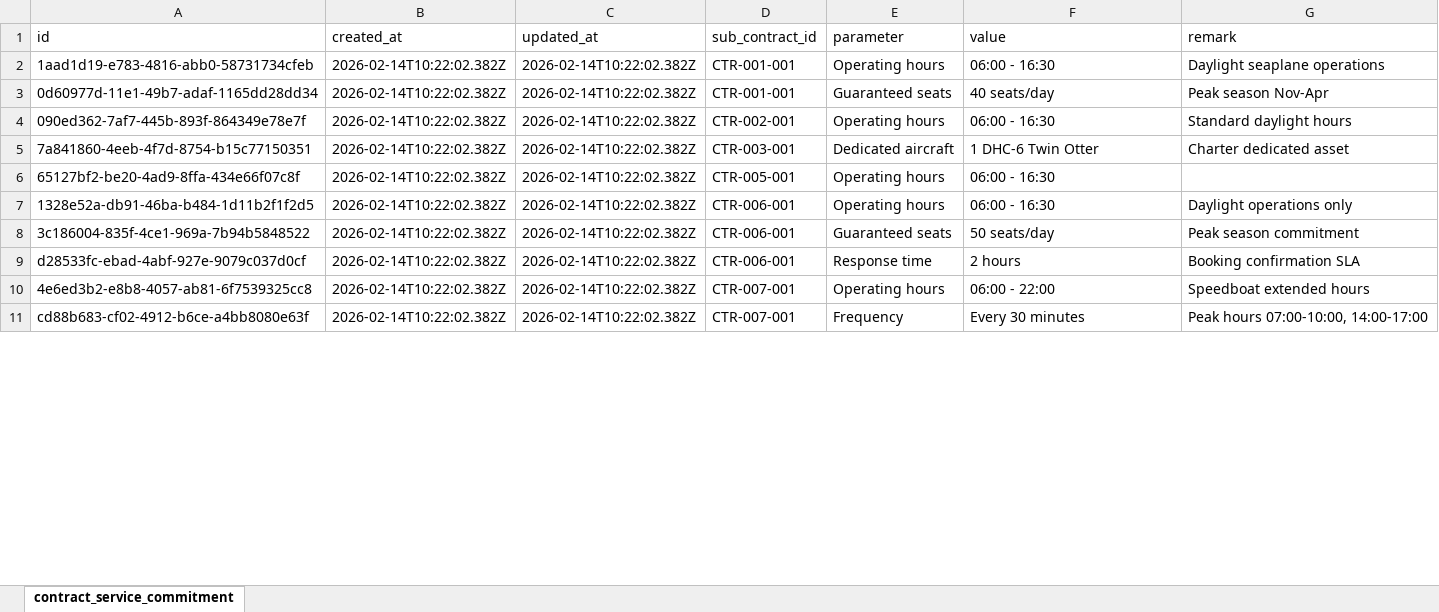
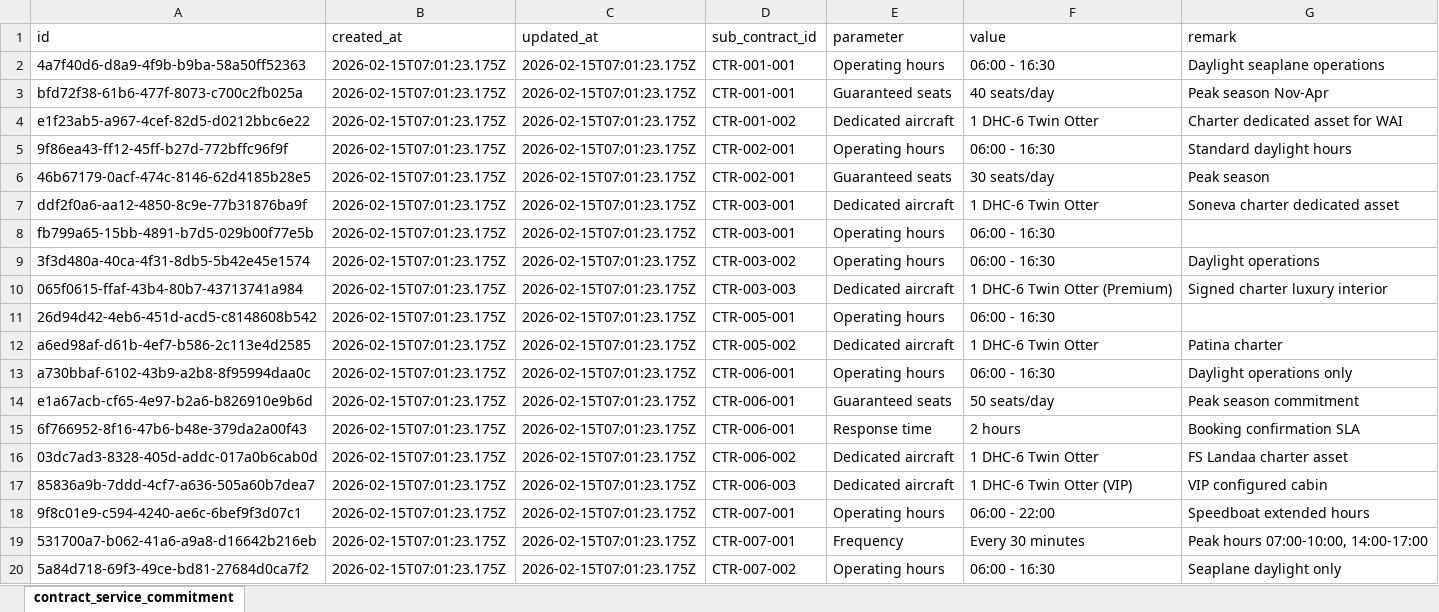
Before and after one commit to adminmorchadijewels/contract-data, an Excel workbook: public/data/contract_service_commitment.xlsx, sheet contract_service_commitment, drawn as a sheet; only a part is shown; values as stored, in another font and other column widths than the file's, no borders; addresses are those after the commit; the diff covers the shown part only; the diff names each change by its address in the sheet, - before the commit and + after, or states it on an @@ line.

```diff
--- a/public/data/contract_service_commitment.xlsx (sheet contract_service_commitment)
+++ b/public/data/contract_service_commitment.xlsx (sheet contract_service_commitment)
-A2 (id): 1aad1d19-e783-4816-abb0-58731734cfeb
+A2 (id): 4a7f40d6-d8a9-4f9b-b9ba-58a50ff52363
-B2:B3 (created_at): 2026-02-14T10:22:02.382Z
+B2:B3 (created_at): 2026-02-15T07:01:23.175Z
-C2:C3 (updated_at): 2026-02-14T10:22:02.382Z
+C2:C3 (updated_at): 2026-02-15T07:01:23.175Z
-A3 (id): 0d60977d-11e1-49b7-adaf-1165dd28dd34
+A3 (id): bfd72f38-61b6-477f-8073-c700c2fb025a
+row 4: e1f23ab5-a967-4cef-82d5-d0212bbc6e22 | 2026-02-15T07:01:23.175Z | 2026-02-15T07:01:23.175Z | CTR-001-002 | Dedicated aircraft | 1 DHC-6 Twin Otter | Charter dedicated asset for WAI
-A5 (id): 090ed362-7af7-445b-893f-864349e78e7f
+A5 (id): 9f86ea43-ff12-45ff-b27d-772bffc96f9f
-B5 (created_at): 2026-02-14T10:22:02.382Z
+B5 (created_at): 2026-02-15T07:01:23.175Z
-C5 (updated_at): 2026-02-14T10:22:02.382Z
+C5 (updated_at): 2026-02-15T07:01:23.175Z
+row 6: 46b67179-0acf-474c-8146-62d4185b28e5 | 2026-02-15T07:01:23.175Z | 2026-02-15T07:01:23.175Z | CTR-002-001 | Guaranteed seats | 30 seats/day | Peak season
-A7 (id): 7a841860-4eeb-4f7d-8754-b15c77150351
+A7 (id): ddf2f0a6-aa12-4850-8c9e-77b31876ba9f
-B7 (created_at): 2026-02-14T10:22:02.382Z
+B7 (created_at): 2026-02-15T07:01:23.175Z
-C7 (updated_at): 2026-02-14T10:22:02.382Z
+C7 (updated_at): 2026-02-15T07:01:23.175Z
-G7 (remark): Charter dedicated asset
+G7 (remark): Soneva charter dedicated asset
+row 8: fb799a65-15bb-4891-b7d5-029b00f77e5b | 2026-02-15T07:01:23.175Z | 2026-02-15T07:01:23.175Z | CTR-003-001 | Operating hours | 06:00 - 16:30
+row 9: 3f3d480a-40ca-4f31-8db5-5b42e45e1574 | 2026-02-15T07:01:23.175Z | 2026-02-15T07:01:23.175Z | CTR-003-002 | Operating hours | 06:00 - 16:30 | Daylight operations
+row 10: 065f0615-ffaf-43b4-80b7-43713741a984 | 2026-02-15T07:01:23.175Z | 2026-02-15T07:01:23.175Z | CTR-003-003 | Dedicated aircraft | 1 DHC-6 Twin Otter (Premium) | Signed charter luxury interior
-A11 (id): 65127bf2-be20-4ad9-8ffa-434e66f07c8f
+A11 (id): 26d94d42-4eb6-451d-acd5-c8148608b542
-B11 (created_at): 2026-02-14T10:22:02.382Z
+B11 (created_at): 2026-02-15T07:01:23.175Z
-C11 (updated_at): 2026-02-14T10:22:02.382Z
+C11 (updated_at): 2026-02-15T07:01:23.175Z
+row 12: a6ed98af-d61b-4ef7-b586-2c113e4d2585 | 2026-02-15T07:01:23.175Z | 2026-02-15T07:01:23.175Z | CTR-005-002 | Dedicated aircraft | 1 DHC-6 Twin Otter | Patina charter
-A13 (id): 1328e52a-db91-46ba-b484-1d11b2f1f2d5
+A13 (id): a730bbaf-6102-43b9-a2b8-8f95994daa0c
-B13:B15 (created_at): 2026-02-14T10:22:02.382Z
+B13:B15 (created_at): 2026-02-15T07:01:23.175Z
-C13:C15 (updated_at): 2026-02-14T10:22:02.382Z
+C13:C15 (updated_at): 2026-02-15T07:01:23.175Z
-A14 (id): 3c186004-835f-4ce1-969a-7b94b5848522
+A14 (id): e1a67acb-cf65-4e97-b2a6-b826910e9b6d
-A15 (id): d28533fc-ebad-4abf-927e-9079c037d0cf
+A15 (id): 6f766952-8f16-47b6-b48e-379da2a00f43
+row 16: 03dc7ad3-8328-405d-addc-017a0b6cab0d | 2026-02-15T07:01:23.175Z | 2026-02-15T07:01:23.175Z | CTR-006-002 | Dedicated aircraft | 1 DHC-6 Twin Otter | FS Landaa charter asset
+row 17: 85836a9b-7ddd-4cf7-a636-505a60b7dea7 | 2026-02-15T07:01:23.175Z | 2026-02-15T07:01:23.175Z | CTR-006-003 | Dedicated aircraft | 1 DHC-6 Twin Otter (VIP) | VIP configured cabin
-A18 (id): 4e6ed3b2-e8b8-4057-ab81-6f7539325cc8
+A18 (id): 9f8c01e9-c594-4240-ae6c-6bef9f3d07c1
-B18:B19 (created_at): 2026-02-14T10:22:02.382Z
+B18:B19 (created_at): 2026-02-15T07:01:23.175Z
-C18:C19 (updated_at): 2026-02-14T10:22:02.382Z
+C18:C19 (updated_at): 2026-02-15T07:01:23.175Z
-A19 (id): cd88b683-cf02-4912-b6ce-a4bb8080e63f
+A19 (id): 531700a7-b062-41a6-a9a8-d16642b216eb
+row 20: 5a84d718-69f3-49ce-bd81-27684d0ca7f2 | 2026-02-15T07:01:23.175Z | 2026-02-15T07:01:23.175Z | CTR-007-002 | Operating hours | 06:00 - 16:30 | Seaplane daylight only
```
Also changed, not shown: 2 added rows and 15 edited cells elsewhere in this sheet, public/data/contract_age.xlsx, public/data/contract_baggage.xlsx, 24 other files.
